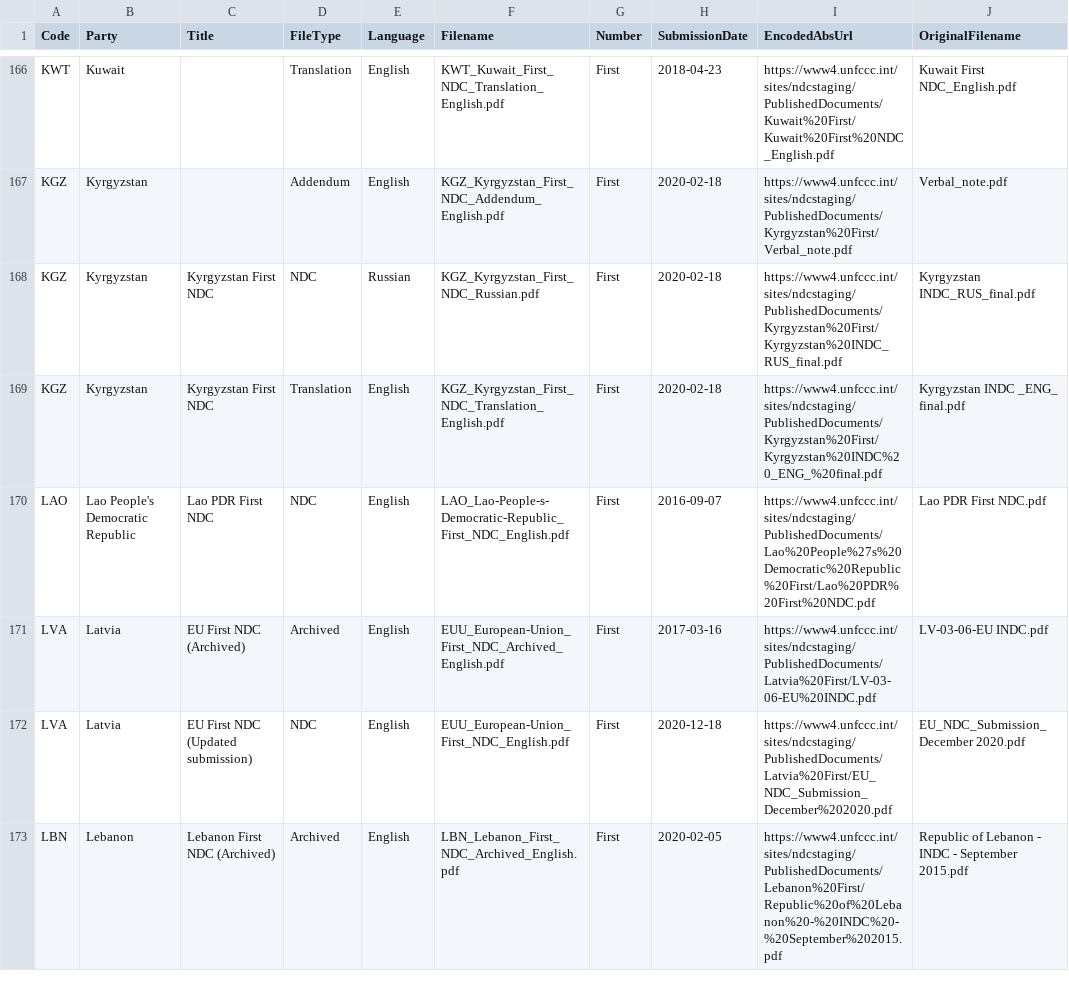
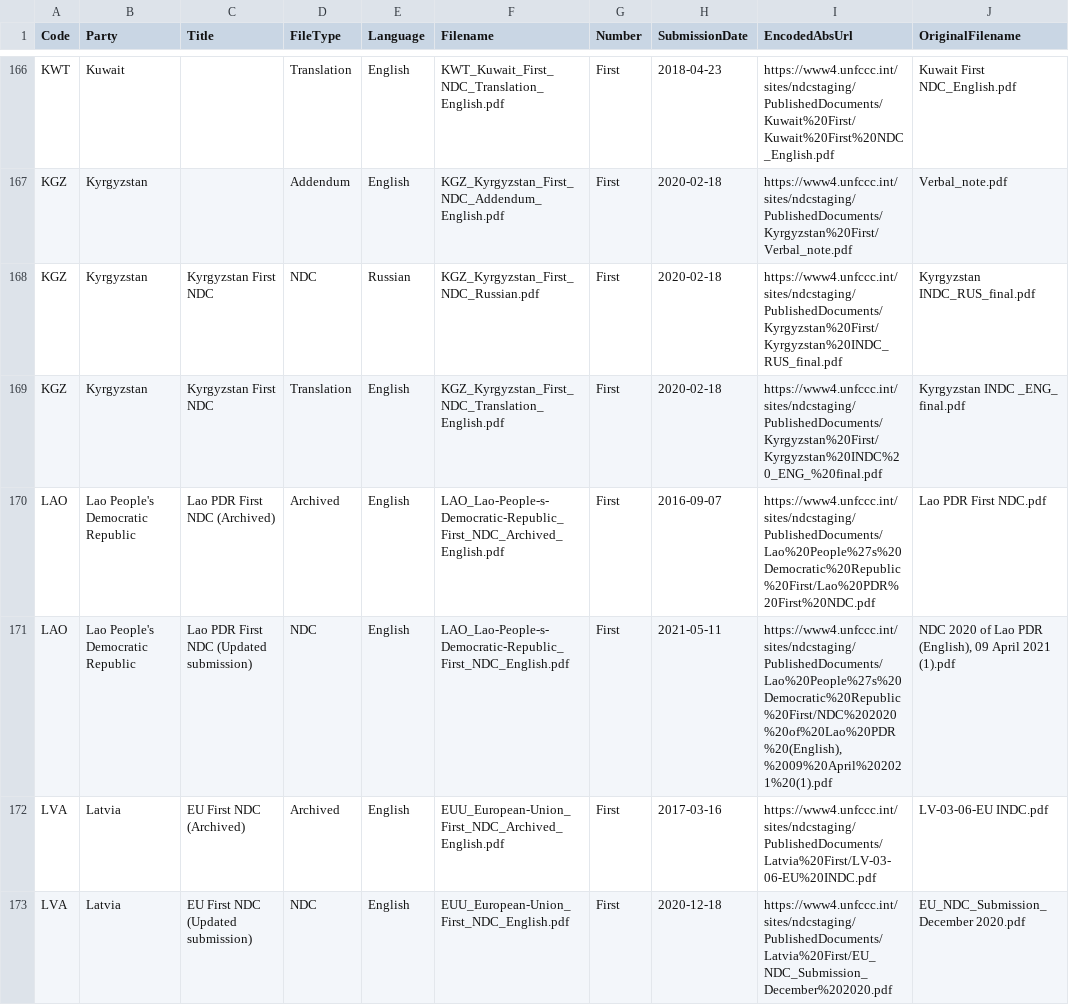
Before and after one commit to openclimatedata/ndcs, a CSV file: data/ndcs.csv, drawn as a sheet; only a part is shown, gaps mark what is left out; the shorter side is filled out with more unchanged rows.

Commit message:
1 row changed
  Code: LAO
    Title: "Lao PDR First NDC" => "Lao PDR First NDC (Updated submission)"
    SubmissionDate: "2016-09-07" => "2021-05-11"
    EncodedAbsUrl: "https://www4.unfccc.int/sites/ndcstaging/PublishedDocuments/Lao%20People%27s%20Democratic%20Republic%20First/Lao%20PDR%20First%20NDC.pdf" => "https://www4.unfccc.int/sites/ndcstaging/PublishedDocuments/Lao%20People%27s%20Democratic%20Republic%20First/NDC%202020%20of%20Lao%20PDR%20(English),%2009%20April%202021%20(1).pdf"
    OriginalFilename: "Lao PDR First NDC.pdf" => "NDC 2020 of Lao PDR (English), 09 April 2021 (1).pdf"

```diff
--- a/data/ndcs.csv
+++ b/data/ndcs.csv
@@ -169,3 +169,4 @@ KGZ,Kyrgyzstan,Kyrgyzstan First NDC,NDC,Russian,KGZ_Kyrgyzstan_First_NDC_Russian
 KGZ,Kyrgyzstan,Kyrgyzstan First NDC,Translation,English,KGZ_Kyrgyzstan_First_NDC_Translation_English.pdf,First,2020-02-18,https://www4.unfccc.int/sites/ndcstaging/PublishedDocuments/Kyrgyzstan%20First/Kyrgyzstan%20INDC%20_ENG_%20final.pdf,Kyrgyzstan INDC _ENG_ final.pdf
-LAO,Lao People's Democratic Republic,Lao PDR First NDC,NDC,English,LAO_Lao-People-s-Democratic-Republic_First_NDC_English.pdf,First,2016-09-07,https://www4.unfccc.int/sites/ndcstaging/PublishedDocuments/Lao%20People%27s%20Democratic%20Republic%20First/Lao%20PDR%20First%20NDC.pdf,Lao PDR First NDC.pdf
+LAO,Lao People's Democratic Republic,Lao PDR First NDC (Archived),Archived,English,LAO_Lao-People-s-Democratic-Republic_First_NDC_Archived_English.pdf,First,2016-09-07,https://www4.unfccc.int/sites/ndcstaging/PublishedDocuments/Lao%20People%27s%20Democratic%20Republic%20First/Lao%20PDR%20First%20NDC.pdf,Lao PDR First NDC.pdf
+LAO,Lao People's Democratic Republic,Lao PDR First NDC (Updated submission),NDC,English,LAO_Lao-People-s-Democratic-Republic_First_NDC_English.pdf,First,2021-05-11,"https://www4.unfccc.int/sites/ndcstaging/PublishedDocuments/Lao%20People%27s%20Democratic%20Republic%20First/NDC%202020%20of%20Lao%20PDR%20(English),%2009%20April%202021%20(1).pdf","NDC 2020 of Lao PDR (English), 09 April 2021 (1).pdf"
 LVA,Latvia,EU First NDC (Archived),Archived,English,EUU_European-Union_First_NDC_Archived_English.pdf,First,2017-03-16,https://www4.unfccc.int/sites/ndcstaging/PublishedDocuments/Latvia%20First/LV-03-06-EU%20INDC.pdf,LV-03-06-EU INDC.pdf
```
